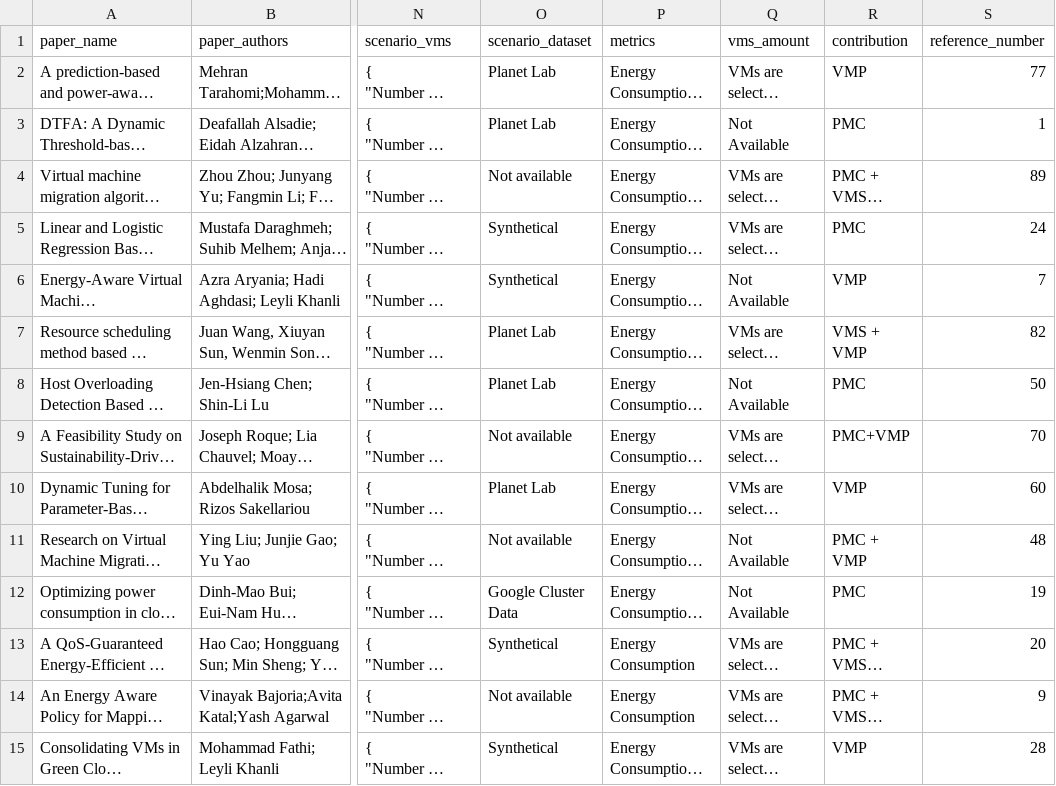
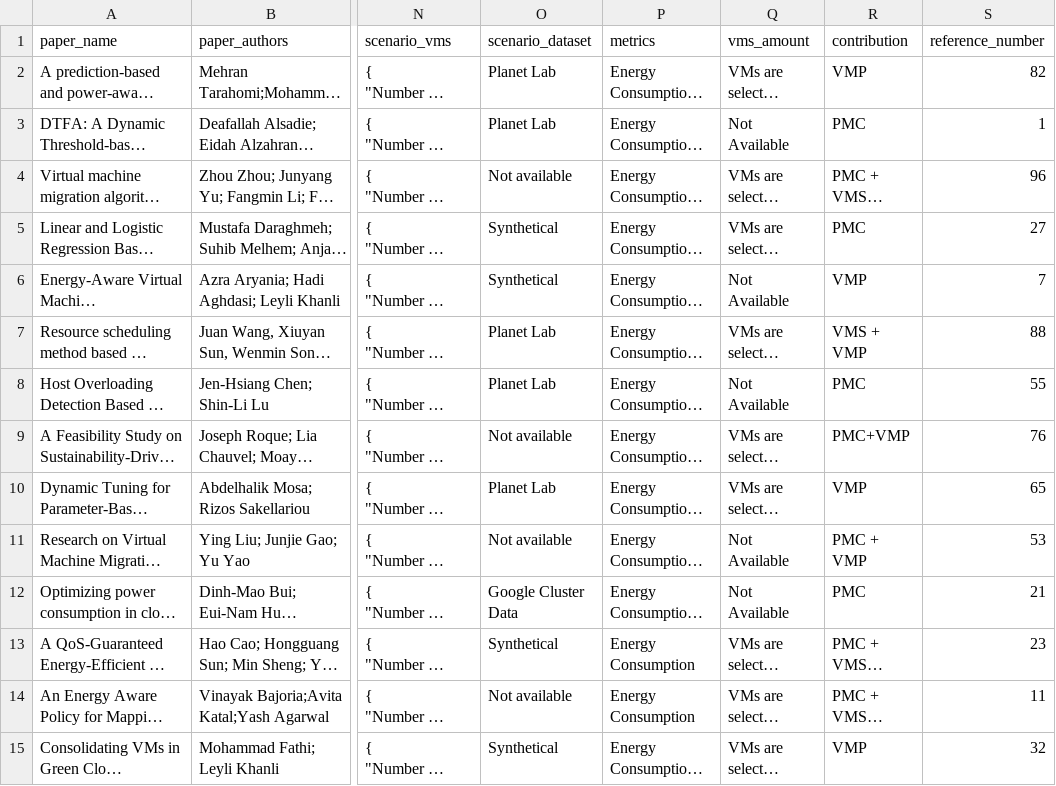
Before and after one commit to alexandredias3d/slr-vmc, a CSV file: data/form/DataExtraction.csv, drawn as a sheet; only a part is shown, gaps mark what is left out; long unchanged cells end in …; the diff covers the shown part only; the diff names each change by its address in the sheet, - before the commit and + after, or states it on an @@ line.

Commit message:
Update reference.bib and DataExtraction.csv after adding new references
Adding new papers to the BibTex caused changes in the citation number of papers. Therefore, we updated the BibTex and the paper's citation number to account for this problem.

```diff
--- a/data/form/DataExtraction.csv
+++ b/data/form/DataExtraction.csv
-S2 (reference_number): 77
+S2 (reference_number): 82
-S4 (reference_number): 89
+S4 (reference_number): 96
-S5 (reference_number): 24
+S5 (reference_number): 27
-S7 (reference_number): 82
+S7 (reference_number): 88
-S8 (reference_number): 50
+S8 (reference_number): 55
-S9 (reference_number): 70
+S9 (reference_number): 76
-S10 (reference_number): 60
+S10 (reference_number): 65
-S11 (reference_number): 48
+S11 (reference_number): 53
-S12 (reference_number): 19
+S12 (reference_number): 21
-S13 (reference_number): 20
+S13 (reference_number): 23
-S14 (reference_number): 9
+S14 (reference_number): 11
-S15 (reference_number): 28
+S15 (reference_number): 32
```
Also changed, not shown: 48 edited cells elsewhere in this file, 1 other file.
